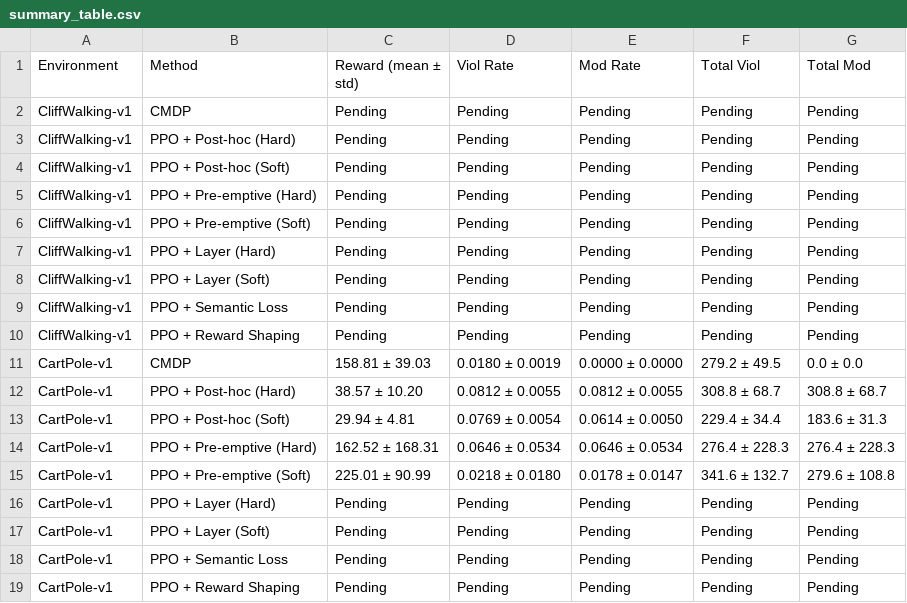
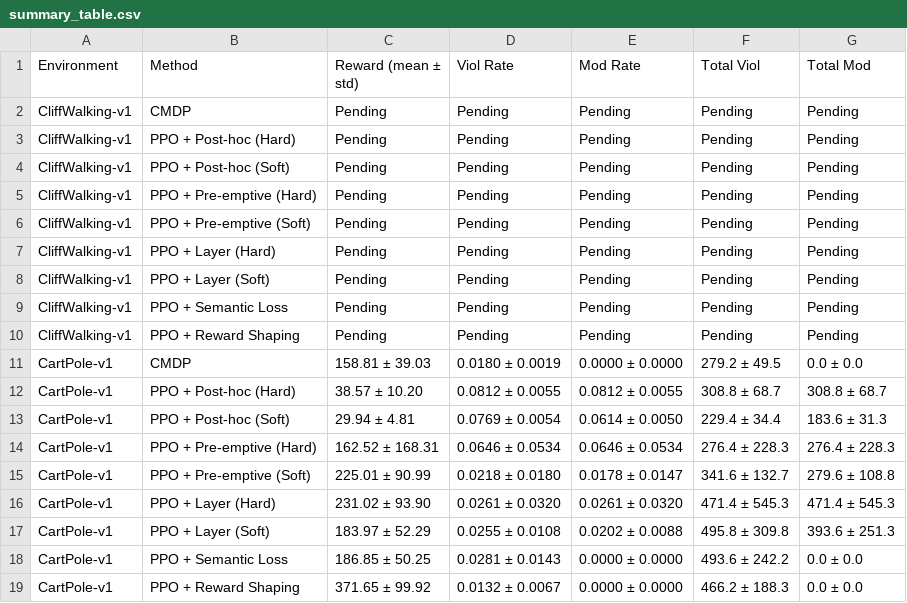
Before and after one commit to jackbrand900/ccn-rl, a CSV file: results/ijcai_experiments/summary_table.csv, drawn as a sheet; removed rows and columns are numbered as before the commit, all else as after; the diff names each change by its address in the sheet, - before the commit and + after, or states it on an @@ line.

```diff
--- a/results/ijcai_experiments/summary_table.csv
+++ b/results/ijcai_experiments/summary_table.csv
-row 16: CartPole-v1 | PPO + Layer (Hard) | Pending | Pending | Pending | Pending | Pending
-row 17: CartPole-v1 | PPO + Layer (Soft) | Pending | Pending | Pending | Pending | Pending
-row 18: CartPole-v1 | PPO + Semantic Loss | Pending | Pending | Pending | Pending | Pending
-row 19: CartPole-v1 | PPO + Reward Shaping | Pending | Pending | Pending | Pending | Pending
+row 16: CartPole-v1 | PPO + Layer (Hard) | 231.02 ± 93.90 | 0.0261 ± 0.0320 | 0.0261 ± 0.0320 | 471.4 ± 545.3 | 471.4 ± 545.3
+row 17: CartPole-v1 | PPO + Layer (Soft) | 183.97 ± 52.29 | 0.0255 ± 0.0108 | 0.0202 ± 0.0088 | 495.8 ± 309.8 | 393.6 ± 251.3
+row 18: CartPole-v1 | PPO + Semantic Loss | 186.85 ± 50.25 | 0.0281 ± 0.0143 | 0.0000 ± 0.0000 | 493.6 ± 242.2 | 0.0 ± 0.0
+row 19: CartPole-v1 | PPO + Reward Shaping | 371.65 ± 99.92 | 0.0132 ± 0.0067 | 0.0000 ± 0.0000 | 466.2 ± 188.3 | 0.0 ± 0.0
```
Also changed, not shown: results/ijcai_experiments/experiment_summary.csv, 42 other files.
